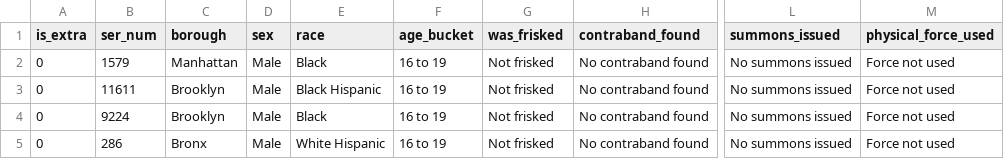
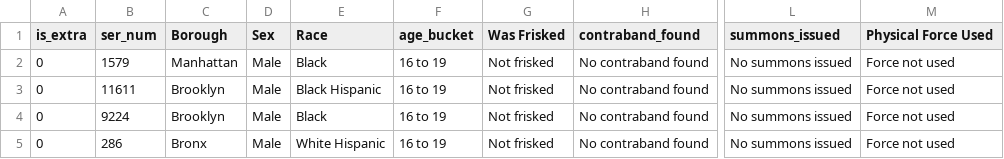
Before and after one commit to thomasrhiel/stop-frisk, a CSV file: data/stop_frisk_sample.csv, drawn as a sheet; only a part is shown, gaps mark what is left out; the diff names each change by its address in the sheet, - before the commit and + after, or states it on an @@ line.

```diff
--- a/data/stop_frisk_sample.csv
+++ b/data/stop_frisk_sample.csv
-C1: borough
+C1: Borough
-D1: sex
+D1: Sex
-E1: race
+E1: Race
-G1: was_frisked
+G1: Was Frisked
-M1: physical_force_used
+M1: Physical Force Used
```
Also changed, not shown: 9 other files.
